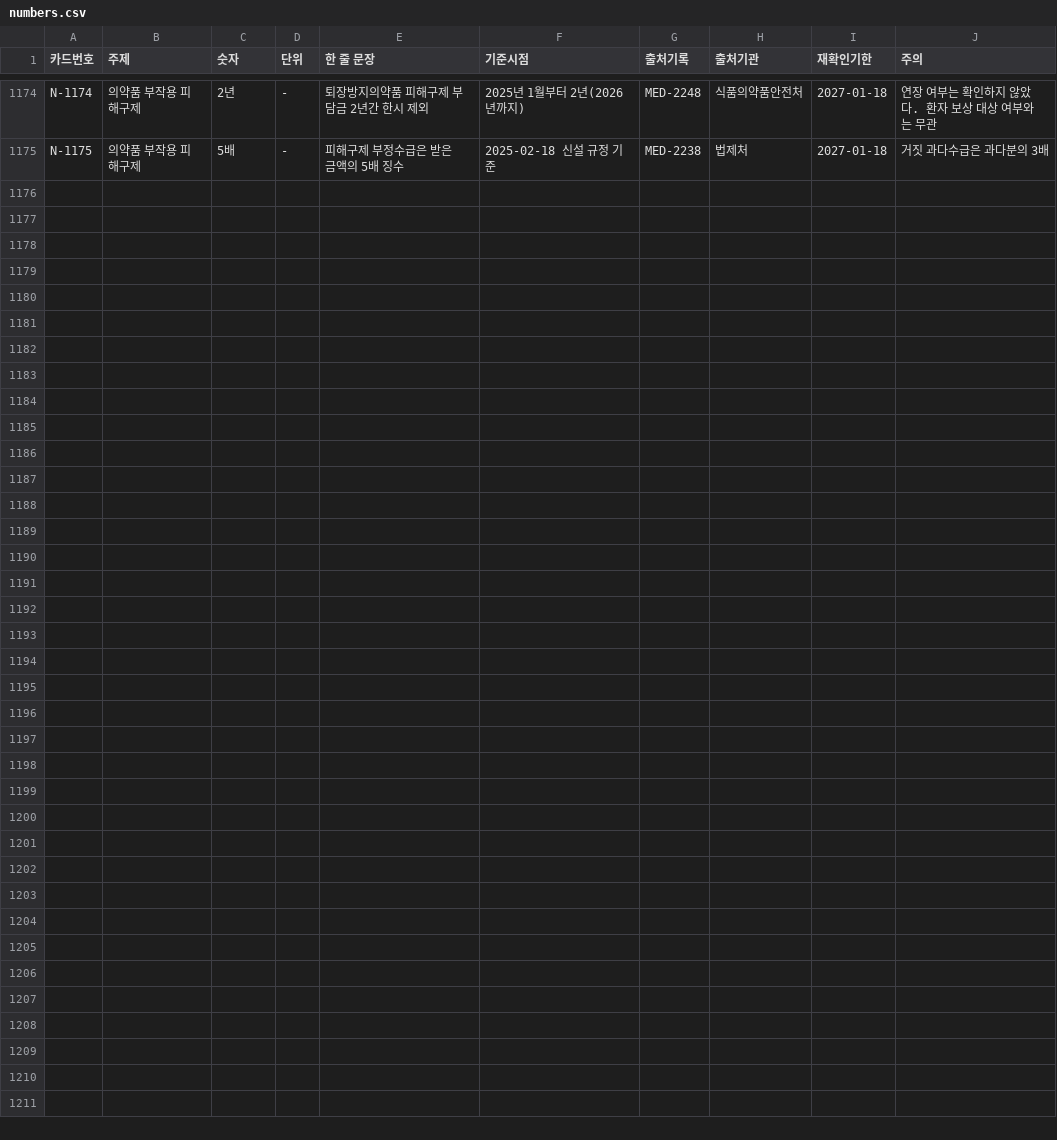
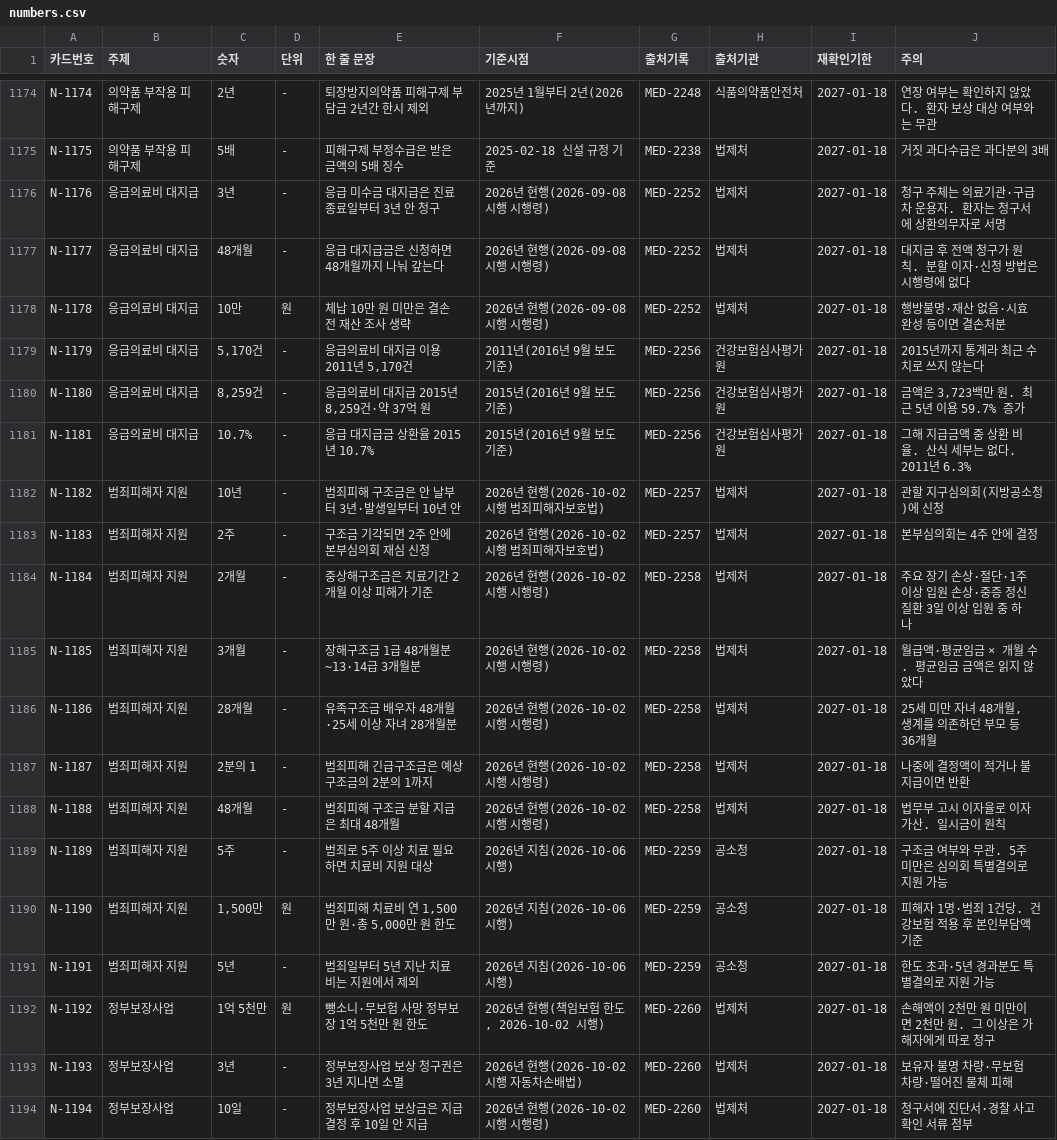
Before and after one commit to rkrjrl-ctrl/claude_drive, a CSV file: medical/numbers/numbers.csv, drawn as a sheet; only a part is shown, gaps mark what is left out.

```diff
--- a/medical/numbers/numbers.csv
+++ b/medical/numbers/numbers.csv
@@ -1175 +1175,20 @@ N-1174,의약품 부작용 피해구제,2년,-,퇴장방지의약품 피해구
 N-1175,의약품 부작용 피해구제,5배,-,피해구제 부정수급은 받은 금액의 5배 징수,2025-02-18 신설 규정 기준,MED-2238,법제처,2027-01-18,거짓 과다수급은 과다분의 3배
+N-1176,응급의료비 대지급,3년,-,응급 미수금 대지급은 진료종료일부터 3년 안 청구,2026년 현행(2026-09-08 시행 시행령),MED-2252,법제처,2027-01-18,청구 주체는 의료기관·구급차 운용자. 환자는 청구서에 상환의무자로 서명
+N-1177,응급의료비 대지급,48개월,-,응급 대지급금은 신청하면 48개월까지 나눠 갚는다,2026년 현행(2026-09-08 시행 시행령),MED-2252,법제처,2027-01-18,대지급 후 전액 청구가 원칙. 분할 이자·신청 방법은 시행령에 없다
+N-1178,응급의료비 대지급,10만,원,체납 10만 원 미만은 결손 전 재산 조사 생략,2026년 현행(2026-09-08 시행 시행령),MED-2252,법제처,2027-01-18,행방불명·재산 없음·시효 완성 등이면 결손처분
+N-1179,응급의료비 대지급,"5,170건",-,"응급의료비 대지급 이용 2011년 5,170건",2011년(2016년 9월 보도 기준),MED-2256,건강보험심사평가원,2027-01-18,2015년까지 통계라 최근 수치로 쓰지 않는다
+N-1180,응급의료비 대지급,"8,259건",-,"응급의료비 대지급 2015년 8,259건·약 37억 원",2015년(2016년 9월 보도 기준),MED-2256,건강보험심사평가원,2027-01-18,"금액은 3,723백만 원. 최근 5년 이용 59.7% 증가"
+N-1181,응급의료비 대지급,10.7%,-,응급 대지급금 상환율 2015년 10.7%,2015년(2016년 9월 보도 기준),MED-2256,건강보험심사평가원,2027-01-18,그해 지급금액 중 상환 비율. 산식 세부는 없다. 2011년 6.3%
+N-1182,범죄피해자 지원,10년,-,범죄피해 구조금은 안 날부터 3년·발생일부터 10년 안,2026년 현행(2026-10-02 시행 범죄피해자보호법),MED-2257,법제처,2027-01-18,관할 지구심의회(지방공소청)에 신청
+N-1183,범죄피해자 지원,2주,-,구조금 기각되면 2주 안에 본부심의회 재심 신청,2026년 현행(2026-10-02 시행 범죄피해자보호법),MED-2257,법제처,2027-01-18,본부심의회는 4주 안에 결정
+N-1184,범죄피해자 지원,2개월,-,중상해구조금은 치료기간 2개월 이상 피해가 기준,2026년 현행(2026-10-02 시행 시행령),MED-2258,법제처,2027-01-18,주요 장기 손상·절단·1주 이상 입원 손상·중증 정신질환 3일 이상 입원 중 하나
+N-1185,범죄피해자 지원,3개월,-,장해구조금 1급 48개월분~13·14급 3개월분,2026년 현행(2026-10-02 시행 시행령),MED-2258,법제처,2027-01-18,월급액·평균임금 × 개월 수. 평균임금 금액은 읽지 않았다
+N-1186,범죄피해자 지원,28개월,-,유족구조금 배우자 48개월·25세 이상 자녀 28개월분,2026년 현행(2026-10-02 시행 시행령),MED-2258,법제처,2027-01-18,"25세 미만 자녀 48개월, 생계를 의존하던 부모 등 36개월"
+N-1187,범죄피해자 지원,2분의 1,-,범죄피해 긴급구조금은 예상 구조금의 2분의 1까지,2026년 현행(2026-10-02 시행 시행령),MED-2258,법제처,2027-01-18,나중에 결정액이 적거나 불지급이면 반환
+N-1188,범죄피해자 지원,48개월,-,범죄피해 구조금 분할 지급은 최대 48개월,2026년 현행(2026-10-02 시행 시행령),MED-2258,법제처,2027-01-18,법무부 고시 이자율로 이자 가산. 일시금이 원칙
+N-1189,범죄피해자 지원,5주,-,범죄로 5주 이상 치료 필요하면 치료비 지원 대상,2026년 지침(2026-10-06 시행),MED-2259,공소청,2027-01-18,구조금 여부와 무관. 5주 미만은 심의회 특별결의로 지원 가능
+N-1190,범죄피해자 지원,"1,500만",원,"범죄피해 치료비 연 1,500만 원·총 5,000만 원 한도",2026년 지침(2026-10-06 시행),MED-2259,공소청,2027-01-18,피해자 1명·범죄 1건당. 건강보험 적용 후 본인부담액 기준
+N-1191,범죄피해자 지원,5년,-,범죄일부터 5년 지난 치료비는 지원에서 제외,2026년 지침(2026-10-06 시행),MED-2259,공소청,2027-01-18,한도 초과·5년 경과분도 특별결의로 지원 가능
+N-1192,정부보장사업,1억 5천만,원,뺑소니·무보험 사망 정부보장 1억 5천만 원 한도,"2026년 현행(책임보험 한도, 2026-10-02 시행)",MED-2260,법제처,2027-01-18,손해액이 2천만 원 미만이면 2천만 원. 그 이상은 가해자에게 따로 청구
+N-1193,정부보장사업,3년,-,정부보장사업 보상 청구권은 3년 지나면 소멸,2026년 현행(2026-10-02 시행 자동차손배법),MED-2260,법제처,2027-01-18,보유자 불명 차량·무보험 차량·떨어진 물체 피해
+N-1194,정부보장사업,10일,-,정부보장사업 보상금은 지급 결정 후 10일 안 지급,2026년 현행(2026-10-02 시행 시행령),MED-2260,법제처,2027-01-18,청구서에 진단서·경찰 사고확인 서류 첨부
```
Also changed, not shown: 40 other files.
